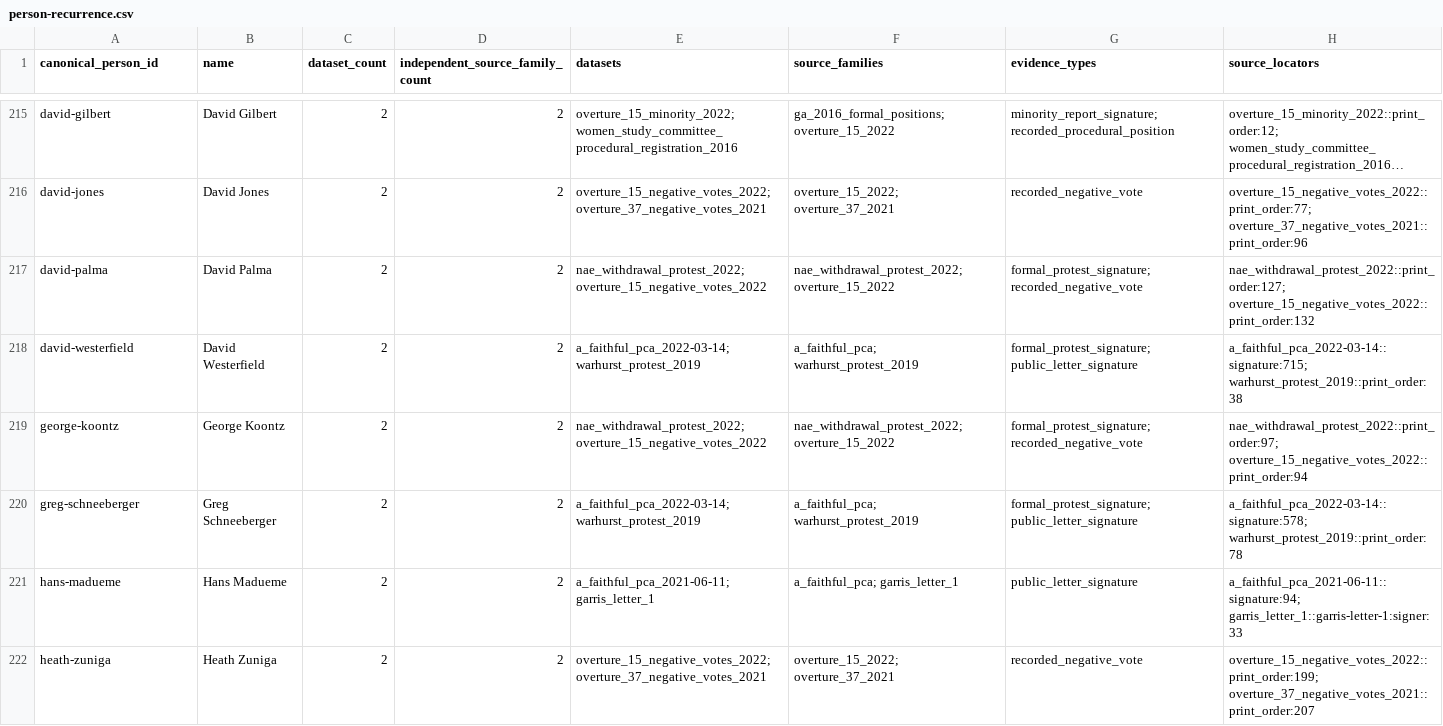
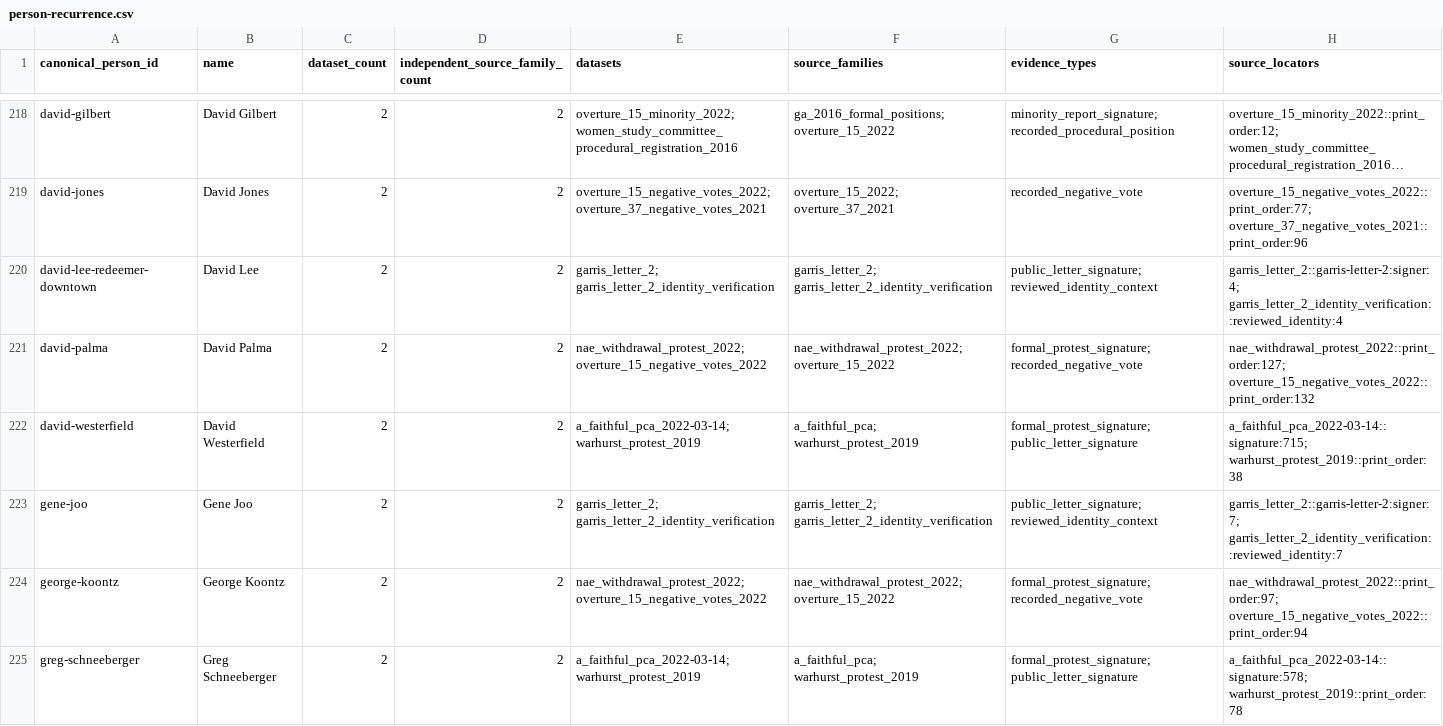
Before and after one commit to simoncgoldstein/PCA-Data, a CSV file: analysis/overlap/person-recurrence.csv, drawn as a sheet; only a part is shown, gaps mark what is left out; the shorter side is filled out with more unchanged rows; long unchanged cells end in …; the diff covers the shown part only; the diff names each change by its address in the sheet, - before the commit and + after, or states it on an @@ line.

```diff
--- a/analysis/overlap/person-recurrence.csv
+++ b/analysis/overlap/person-recurrence.csv
+row 220: david-lee-redeemer-downtown | David Lee | 2 | 2 | garris_letter_2; garris_letter_2_identity_verification | garris_letter_2; garris_letter_2_identity_verification | public_letter_signature; reviewed_identity_context | garris_letter_2::garris-letter-2:signer:4; garris_letter_2_identity_verification::reviewed_identity:4
+row 223: gene-joo | Gene Joo | 2 | 2 | garris_letter_2; garris_letter_2_identity_verification | garris_letter_2; garris_letter_2_identity_verification | public_letter_signature; reviewed_identity_context | garris_letter_2::garris-letter-2:signer:7; garris_letter_2_identity_verification::reviewed_identity:7
```
Also changed, not shown: 5 added rows elsewhere in this file, analysis/overlap/pairwise-overlap.csv, analysis/overlap/presbytery-concentration.csv, 10 other files.
